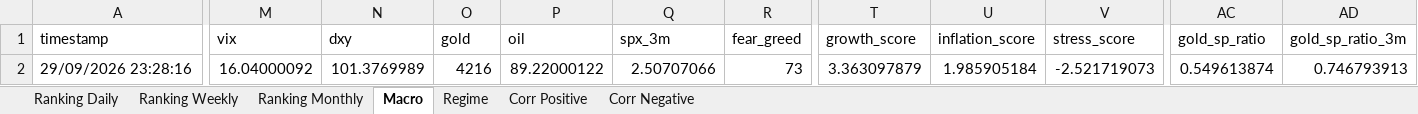
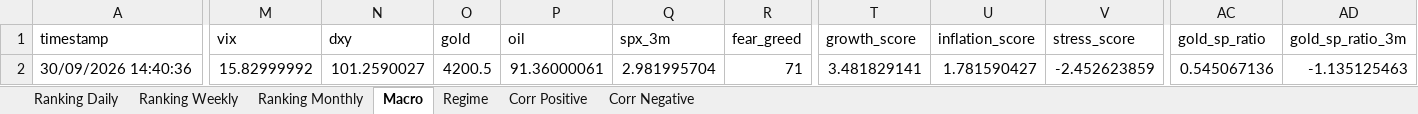
Before and after one commit to giapal96-star/jennifer-trading-dashbord, an Excel workbook: docs/sarada_dati.xlsx, sheet Macro, drawn as a sheet; only a part is shown, gaps mark what is left out; values as stored, in another font and other column widths than the file's, no borders; the diff covers the shown part only; the diff names each change by its address in the sheet, - before the commit and + after, or states it on an @@ line.

```diff
--- a/docs/sarada_dati.xlsx (sheet Macro)
+++ b/docs/sarada_dati.xlsx (sheet Macro)
-A2 (timestamp): 29/09/2026 23:28:16
+A2 (timestamp): 30/09/2026 14:40:36
-M2 (vix): 16.04000092
+M2 (vix): 15.82999992
-N2 (dxy): 101.3769989
+N2 (dxy): 101.2590027
-O2 (gold): 4216
+O2 (gold): 4200.5
-P2 (oil): 89.22000122
+P2 (oil): 91.36000061
-Q2 (spx_3m): 2.50707066
+Q2 (spx_3m): 2.981995704
-R2 (fear_greed): 73
+R2 (fear_greed): 71
-T2 (growth_score): 3.363097879
+T2 (growth_score): 3.481829141
-U2 (inflation_score): 1.985905184
+U2 (inflation_score): 1.781590427
-V2 (stress_score): -2.521719073
+V2 (stress_score): -2.452623859
-AC2 (gold_sp_ratio): 0.549613874
+AC2 (gold_sp_ratio): 0.545067136
-AD2 (gold_sp_ratio_3m): 0.746793913
+AD2 (gold_sp_ratio_3m): -1.135125463
```
Also changed, not shown: 2 edited cells elsewhere in this sheet, sheet Ranking Weekly, sheet Ranking Daily, sheet Ranking Monthly, sheet Corr Negative, sheet Corr Positive, sheet Regime, 2 other files.
